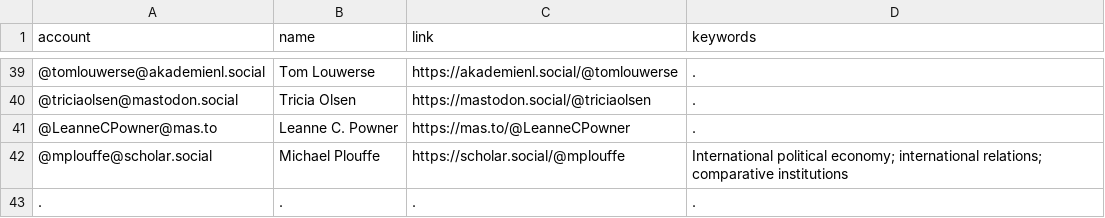
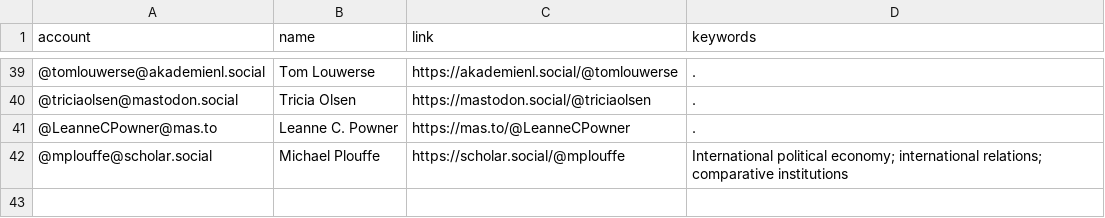
Before and after one commit to brentonpeterson/Mastodon-PoliScientists, a CSV file: resources/users.csv, drawn as a sheet; only a part is shown, gaps mark what is left out; the diff names each change by its address in the sheet, - before the commit and + after, or states it on an @@ line.

Commit message:
Update users.csv

```diff
--- a/resources/users.csv
+++ b/resources/users.csv
-row 43: . | . | . | .
```
